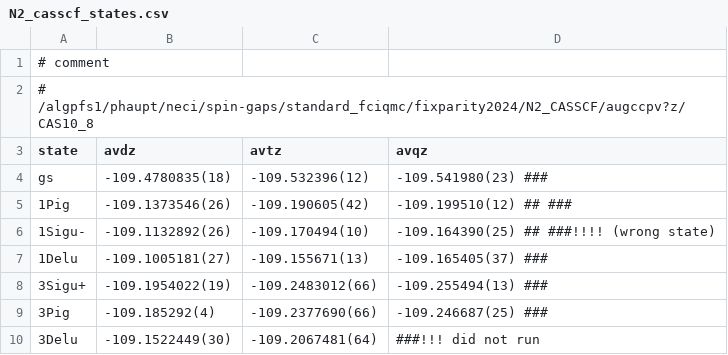
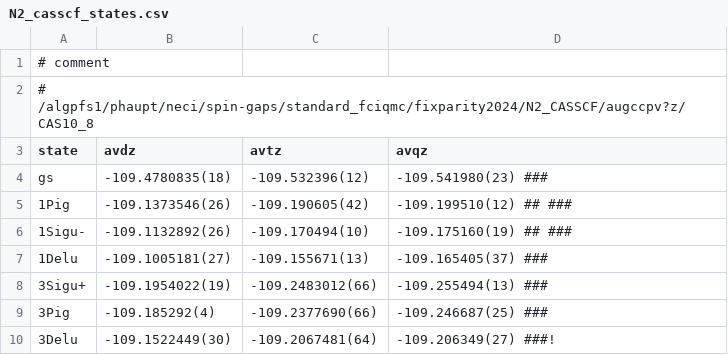
Before and after one commit to jphaupt/phdthesis_haupt, a CSV file: figures/binding/N2_casscf_states.csv, drawn as a sheet.

```diff
--- a/figures/binding/N2_casscf_states.csv
+++ b/figures/binding/N2_casscf_states.csv
@@ -5,3 +5,3 @@
  1Pig   , -109.1373546(26) , -109.190605(42) , -109.199510(12)  ## ###
- 1Sigu- , -109.1132892(26) , -109.170494(10) , -109.164390(25) ## ###!!!! (wrong state)
+ 1Sigu- , -109.1132892(26) , -109.170494(10) , -109.175160(19) ## ###
  1Delu  , -109.1005181(27) , -109.155671(13) , -109.165405(37) ###
@@ -9,2 +9,2 @@
  3Pig   , -109.185292(4)   , -109.2377690(66), -109.246687(25)  ###
- 3Delu  , -109.1522449(30) , -109.2067481(64), ###!!! did not run
+ 3Delu  , -109.1522449(30) , -109.2067481(64), -109.206349(27) ###!
```
Also changed, not shown: figures/binding/N2_casci_states.csv, figures/binding/N2_loos.csv, 34 other files.
